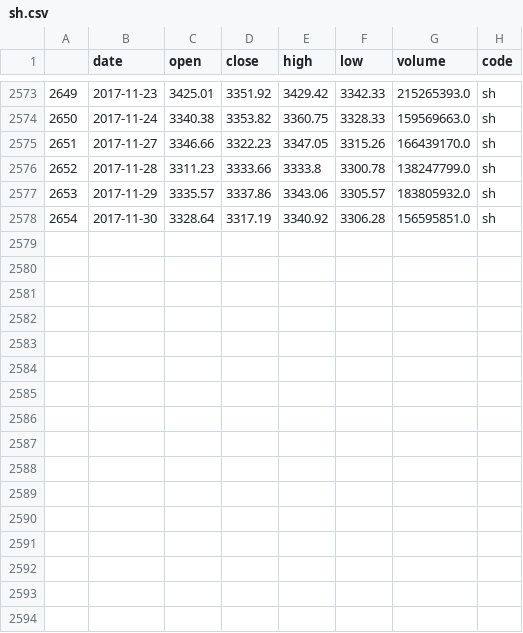
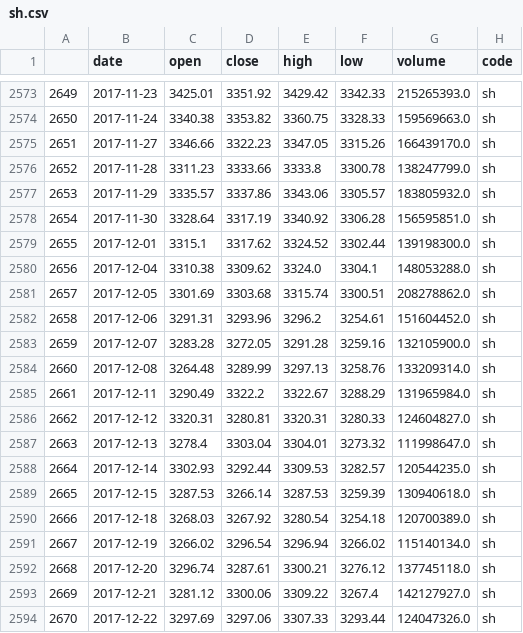
Before and after one commit to guanzidashu/deepstock, a CSV file: dataset/myvalue/sh.csv, drawn as a sheet; only a part is shown, gaps mark what is left out.

```diff
--- a/dataset/myvalue/sh.csv
+++ b/dataset/myvalue/sh.csv
@@ -2578 +2578,17 @@
 2654,2017-11-30,3328.64,3317.19,3340.92,3306.28,156595851.0,sh
+2655,2017-12-01,3315.1,3317.62,3324.52,3302.44,139198300.0,sh
+2656,2017-12-04,3310.38,3309.62,3324.0,3304.1,148053288.0,sh
+2657,2017-12-05,3301.69,3303.68,3315.74,3300.51,208278862.0,sh
+2658,2017-12-06,3291.31,3293.96,3296.2,3254.61,151604452.0,sh
+2659,2017-12-07,3283.28,3272.05,3291.28,3259.16,132105900.0,sh
+2660,2017-12-08,3264.48,3289.99,3297.13,3258.76,133209314.0,sh
+2661,2017-12-11,3290.49,3322.2,3322.67,3288.29,131965984.0,sh
+2662,2017-12-12,3320.31,3280.81,3320.31,3280.33,124604827.0,sh
+2663,2017-12-13,3278.4,3303.04,3304.01,3273.32,111998647.0,sh
+2664,2017-12-14,3302.93,3292.44,3309.53,3282.57,120544235.0,sh
+2665,2017-12-15,3287.53,3266.14,3287.53,3259.39,130940618.0,sh
+2666,2017-12-18,3268.03,3267.92,3280.54,3254.18,120700389.0,sh
+2667,2017-12-19,3266.02,3296.54,3296.94,3266.02,115140134.0,sh
+2668,2017-12-20,3296.74,3287.61,3300.21,3276.12,137745118.0,sh
+2669,2017-12-21,3281.12,3300.06,3309.22,3267.4,142127927.0,sh
+2670,2017-12-22,3297.69,3297.06,3307.33,3293.44,124047326.0,sh
```
Also changed, not shown: dataset/myvalue/600036.csv, dataset/myvalue/hs300.csv, 18 other files.
